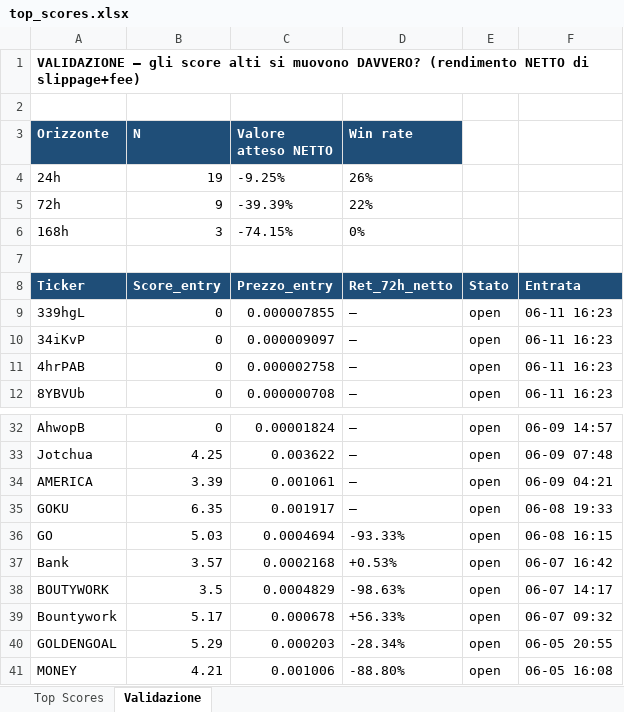
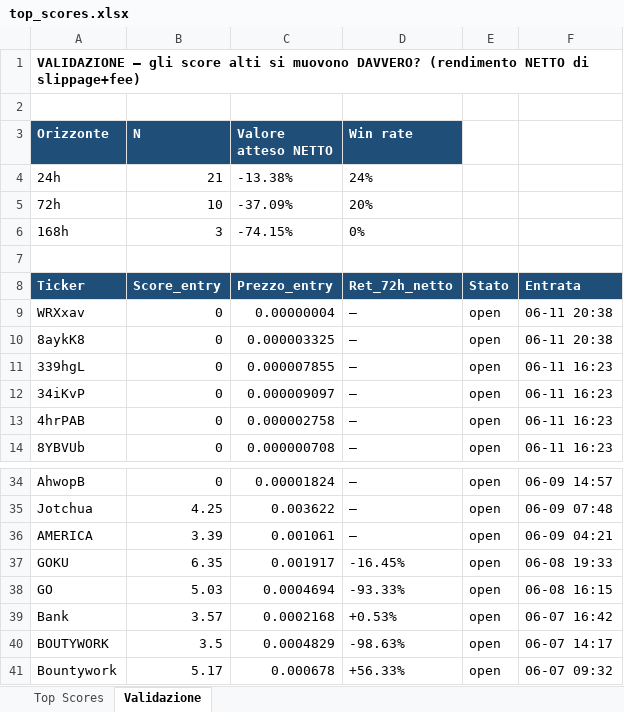
Before and after one commit to nicolostancato-web/crypto-radar, an Excel workbook: top_scores.xlsx, sheet Validazione, drawn as a sheet; only a part is shown, gaps mark what is left out; the shorter side is filled out with more unchanged rows; values as stored, in another font and other column widths than the file's, no borders; addresses are those after the commit; the diff names each change by its address in the sheet, - before the commit and + after, or states it on an @@ line.

```diff
--- a/top_scores.xlsx (sheet Validazione)
+++ b/top_scores.xlsx (sheet Validazione)
-B4 (N): 19
+B4 (N): 21
-C4 (Valore atteso NETTO): -9.25%
+C4 (Valore atteso NETTO): -13.38%
-D4 (Win rate): 26%
+D4 (Win rate): 24%
-B5 (N): 9
+B5 (N): 10
-C5 (Valore atteso NETTO): -39.39%
+C5 (Valore atteso NETTO): -37.09%
-D5 (Win rate): 22%
+D5 (Win rate): 20%
+row 9: WRXxav | 0 | 0.00000004 | — | open | 06-11 20:38
+row 10: 8aykK8 | 0 | 0.000003325 | — | open | 06-11 20:38
-D37 (Win rate): —
+D37 (Win rate): -16.45%
```
Also changed, not shown: sheet Top Scores, 2 other files.
